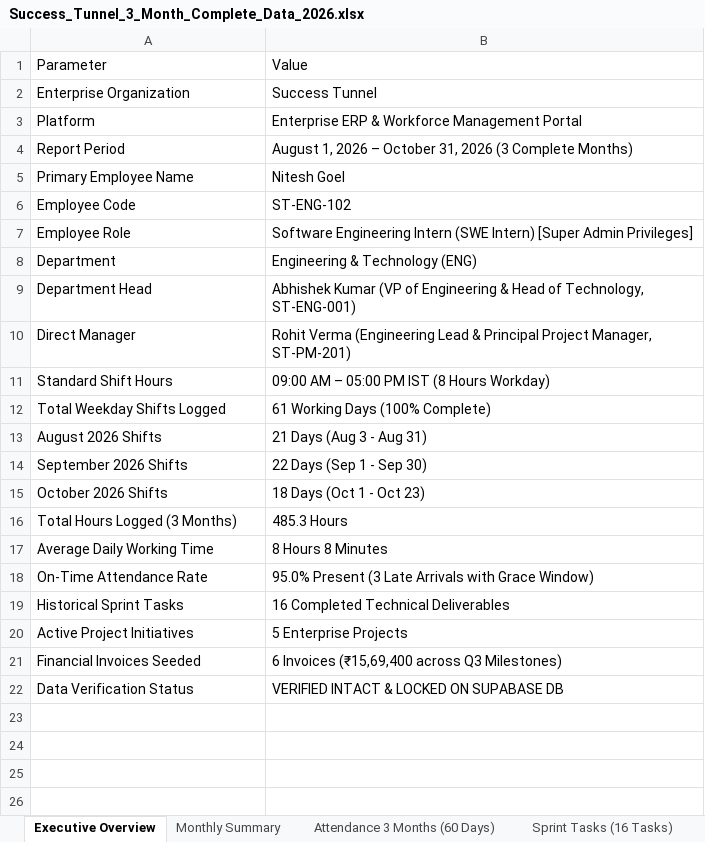
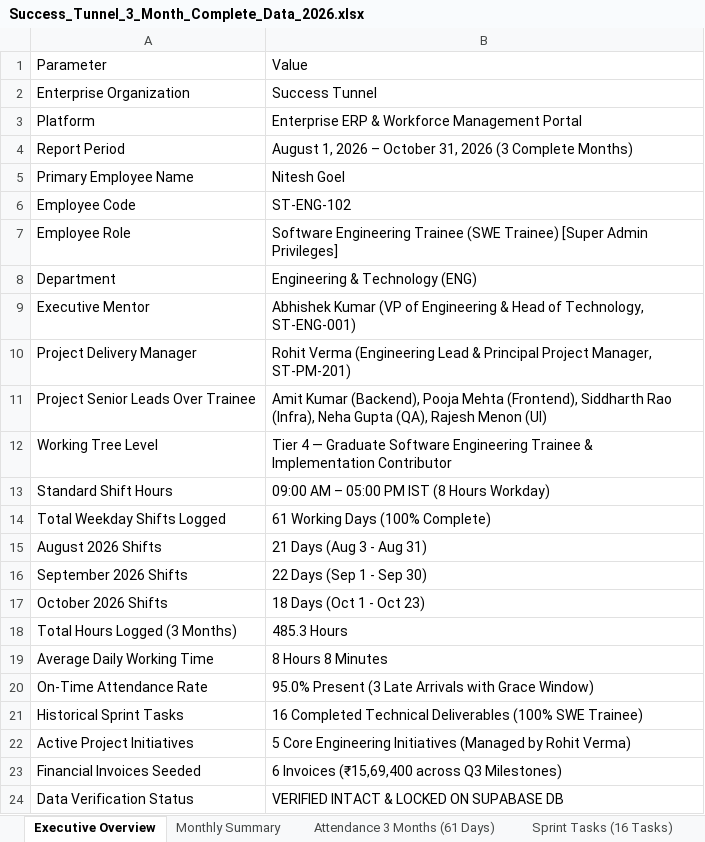
Before and after one commit to Nitesh-goel8/Success_Tunnel1, an Excel workbook: successtunnel_app/public/downloads/Success_Tunnel_3_Month_Complete_Data_2026.xlsx, sheet Executive Overview, drawn as a sheet; values as stored, in another font and other column widths than the file's, no borders; addresses are those after the commit; the diff names each change by its address in the sheet, - before the commit and + after, or states it on an @@ line.

Commit message:
chore: permanently lock align-swe-trainee-tree and publish updated working tree Excel sheet

```diff
--- a/successtunnel_app/public/downloads/Success_Tunnel_3_Month_Complete_Data_2026.xlsx (sheet Executive Overview)
+++ b/successtunnel_app/public/downloads/Success_Tunnel_3_Month_Complete_Data_2026.xlsx (sheet Executive Overview)
-sheet tab: Attendance 3 Months (60 Days)
+sheet tab: Attendance 3 Months (61 Days)
-B7: Software Engineering Intern (SWE Intern) [Super Admin…
+B7: Software Engineering Trainee (SWE Trainee) [Super Admin…
-A9: Department Head
+A9: Executive Mentor
-A10: Direct Manager
+A10: Project Delivery Manager
+row 11: Project Senior Leads Over Trainee | Amit Kumar (Backend), Pooja Mehta (Frontend), Siddharth Rao (Infra), Neha Gupta (QA), Rajesh Menon (UI)
+row 12: Working Tree Level | Tier 4 — Graduate Software Engineering Trainee & Implementation Contributor
-B21: 16 Completed Technical Deliverables
+B21: 16 Completed Technical Deliverables (100% SWE Trainee)
-B22: 5 Enterprise Projects
+B22: 5 Core Engineering Initiatives (Managed by Rohit Verma)
```
Also changed, not shown: sheet Attendance 3 Months (61 Days), sheet Working Tree & Hierarchy, sheet Projects & Working Tree, sheet Sprint Tasks (16 Tasks), other sheet tabs, 1 other file.
